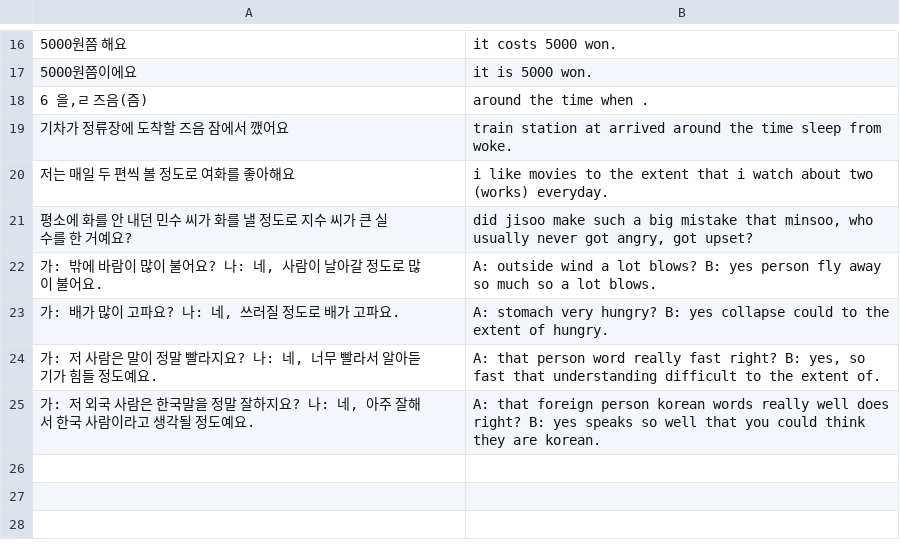
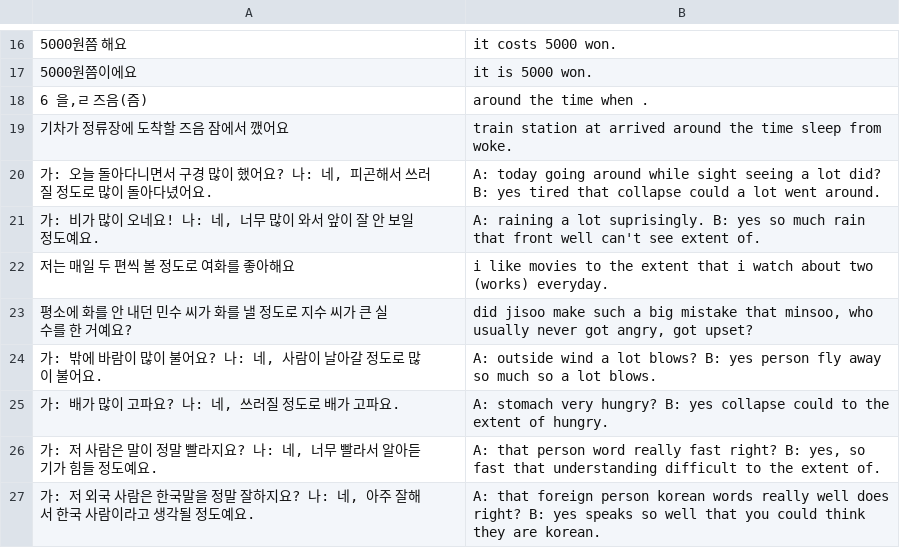
Before and after one commit to kooner27/korean_flashcards, a CSV file: kgiu2/14/14.1.csv, drawn as a sheet; only a part is shown, gaps mark what is left out; the diff names each change by its address in the sheet, - before the commit and + after, or states it on an @@ line.

Commit message:
kgiu2 unit 15 flashcards

```diff
--- a/kgiu2/14/14.1.csv
+++ b/kgiu2/14/14.1.csv
+row 20: 가: 오늘 돌아다니면서 구경 많이 했어요? 나: 네, 피곤해서 쓰러질 정도로 많이 돌아다녔어요. | A: today going around while sight seeing a lot did? B: yes tired that collapse could a lot went around.
+row 21: 가: 비가 많이 오네요! 나: 네, 너무 많이 와서 앞이 잘 안 보일 정도예요. | A: raining a lot suprisingly. B: yes so much rain that front well can't see extent of.
```
Also changed, not shown: kgiu2/14/14.2.csv, 4 other files.
